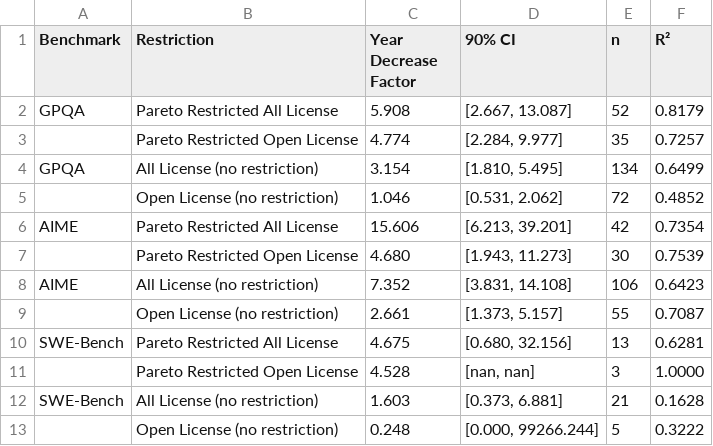
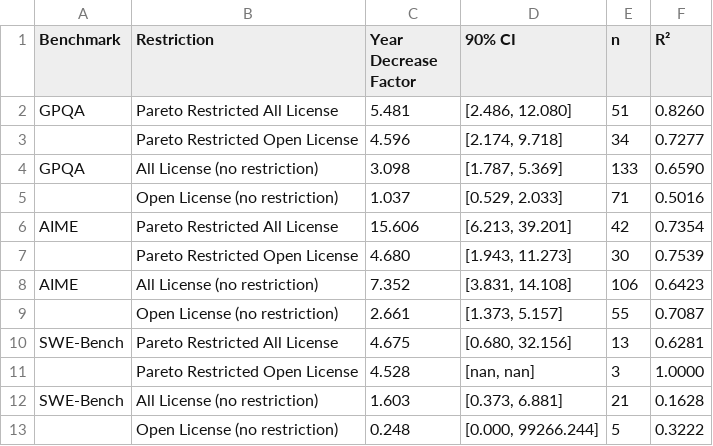
Before and after one commit to hansgundlach/Algorithmic_Progress_Inference, a CSV file: regression_comparison_table.csv, drawn as a sheet.

```diff
--- a/regression_comparison_table.csv
+++ b/regression_comparison_table.csv
@@ -1,6 +1,6 @@
 Benchmark,Restriction,Year Decrease Factor,90% CI,n,R²
-GPQA,Pareto Restricted All License,5.908,"[2.667, 13.087]",52,0.8179
-,Pareto Restricted Open License,4.774,"[2.284, 9.977]",35,0.7257
-GPQA,All License (no restriction),3.154,"[1.810, 5.495]",134,0.6499
-,Open License (no restriction),1.046,"[0.531, 2.062]",72,0.4852
+GPQA,Pareto Restricted All License,5.481,"[2.486, 12.080]",51,0.8260
+,Pareto Restricted Open License,4.596,"[2.174, 9.718]",34,0.7277
+GPQA,All License (no restriction),3.098,"[1.787, 5.369]",133,0.6590
+,Open License (no restriction),1.037,"[0.529, 2.033]",71,0.5016
 AIME,Pareto Restricted All License,15.606,"[6.213, 39.201]",42,0.7354
```
Also changed, not shown: data/price_reduction_models.csv, 6 other files.
